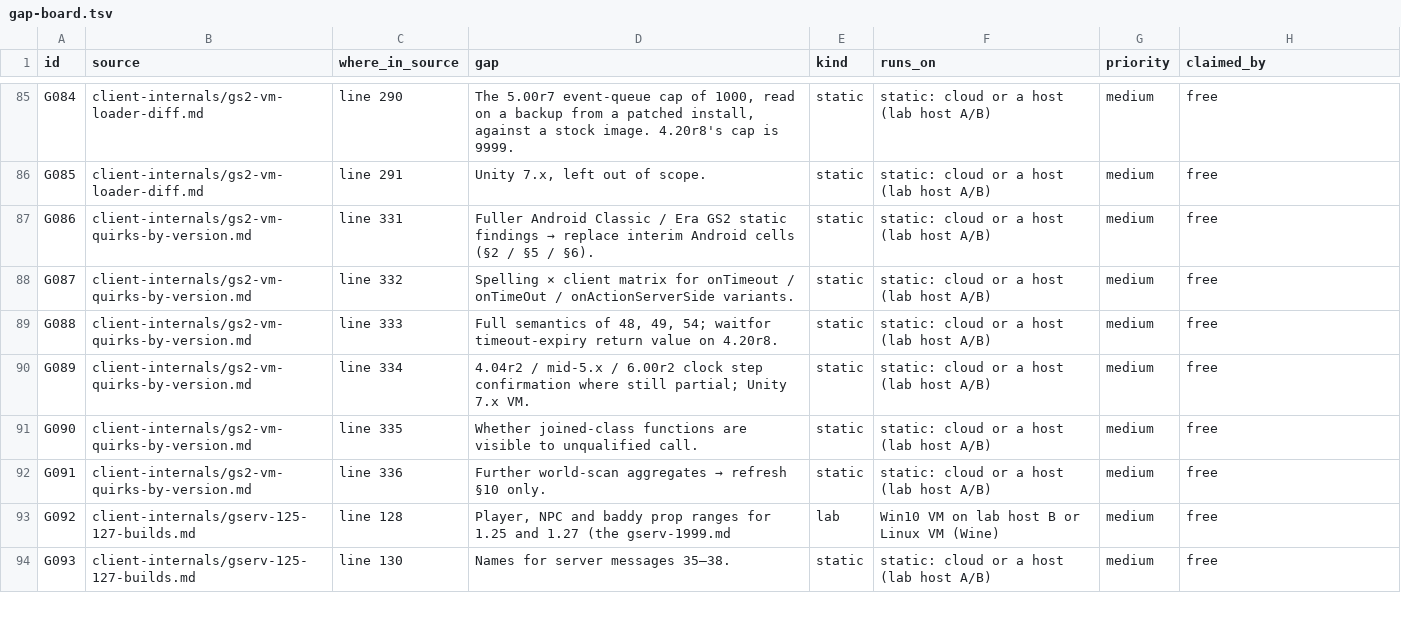
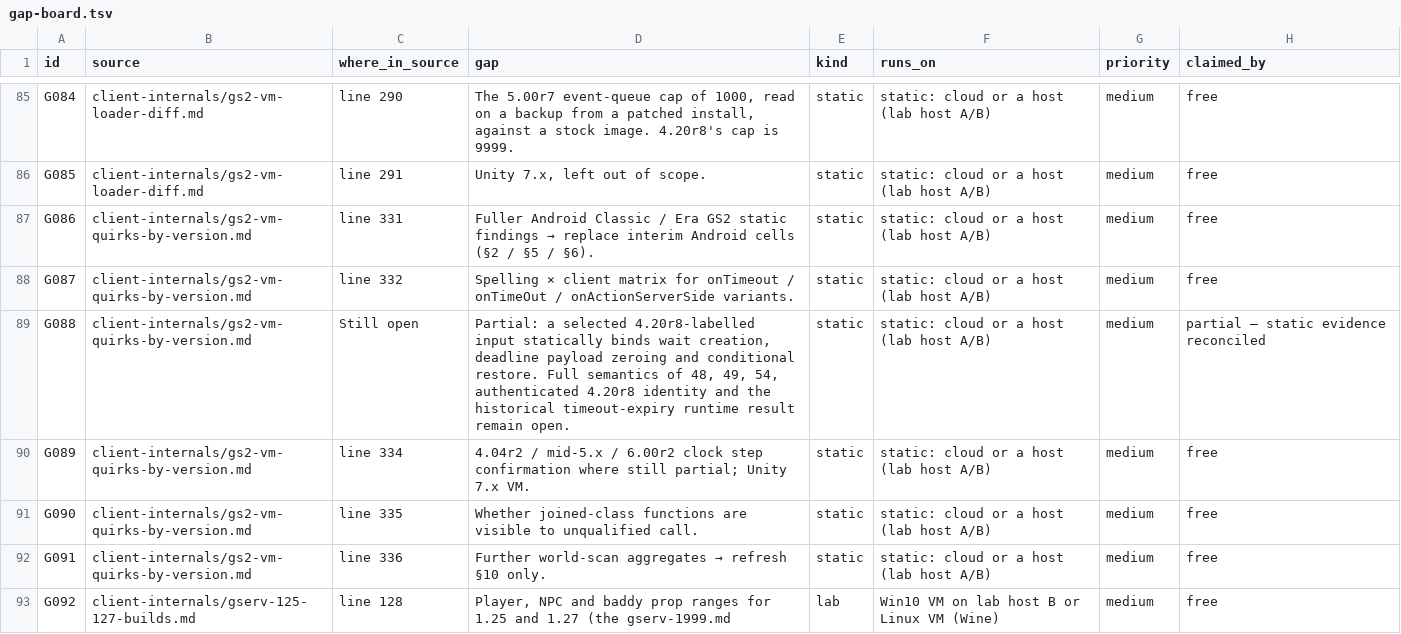
Before and after one commit to squirelworks/Graal_analysis, a TSV file: docs/gap-board.tsv, drawn as a sheet; only a part is shown, gaps mark what is left out; the shorter side is filled out with more unchanged rows.

Commit message:
Trace the separately retained older wait-result chain
Bind its own opcode mapping, deadline mutation and conditional restoration while retaining archive identity limits and the distinct runner return and capacity policy. Selected source, retained instructions and bounded data independently reviewed; no native execution.

```diff
--- a/docs/gap-board.tsv
+++ b/docs/gap-board.tsv
@@ -88,3 +88,3 @@ G086	client-internals/gs2-vm-quirks-by-version.md	line 331	Fuller Android Classi
 G087	client-internals/gs2-vm-quirks-by-version.md	line 332	Spelling × client matrix for onTimeout / onTimeOut / onActionServerSide variants.	static	static: cloud or a host (lab host A/B)	medium	free
-G088	client-internals/gs2-vm-quirks-by-version.md	line 333	Full semantics of 48, 49, 54; waitfor timeout-expiry return value on 4.20r8.	static	static: cloud or a host (lab host A/B)	medium	free
+G088	client-internals/gs2-vm-quirks-by-version.md	Still open	Partial: a selected 4.20r8-labelled input statically binds wait creation, deadline payload zeroing and conditional restore. Full semantics of 48, 49, 54, authenticated 4.20r8 identity and the historical timeout-expiry runtime result remain open.	static	static: cloud or a host (lab host A/B)	medium	partial — static evidence reconciled
 G089	client-internals/gs2-vm-quirks-by-version.md	line 334	4.04r2 / mid-5.x / 6.00r2 clock step confirmation where still partial; Unity 7.x VM.	static	static: cloud or a host (lab host A/B)	medium	free
```
Also changed, not shown: docs/evidence-index.tsv, manual/sources.tsv, 4 other files.
